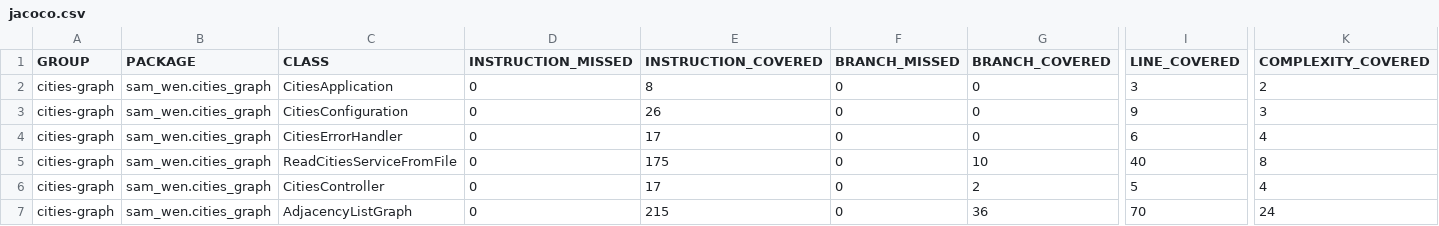
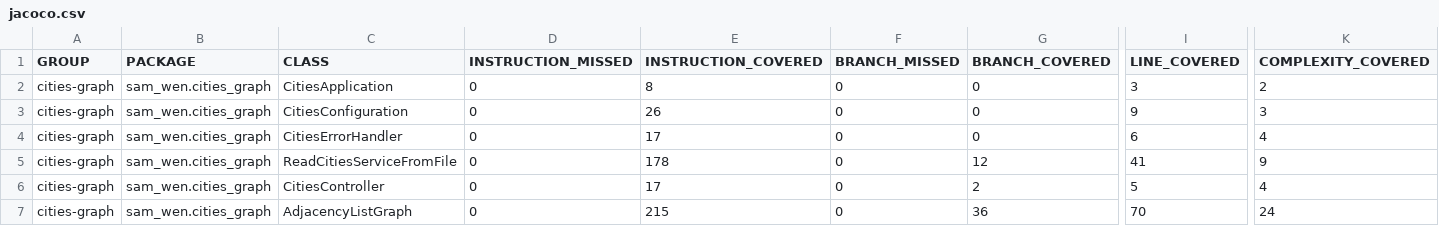
Before and after one commit to samwen2019/cities-graph, a CSV file: unit-test-coverage-report/jacoco.csv, drawn as a sheet; only a part is shown, gaps mark what is left out; the diff names each change by its address in the sheet, - before the commit and + after, or states it on an @@ line.

```diff
--- a/unit-test-coverage-report/jacoco.csv
+++ b/unit-test-coverage-report/jacoco.csv
-E5 (INSTRUCTION_COVERED): 175
+E5 (INSTRUCTION_COVERED): 178
-G5 (BRANCH_COVERED): 10
+G5 (BRANCH_COVERED): 12
-I5 (LINE_COVERED): 40
+I5 (LINE_COVERED): 41
-K5 (COMPLEXITY_COVERED): 8
+K5 (COMPLEXITY_COVERED): 9
```
Also changed, not shown: 39 other files.
